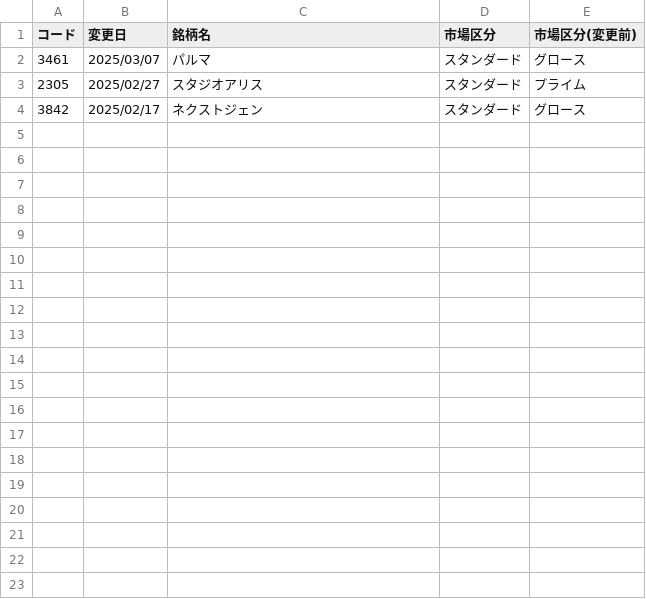
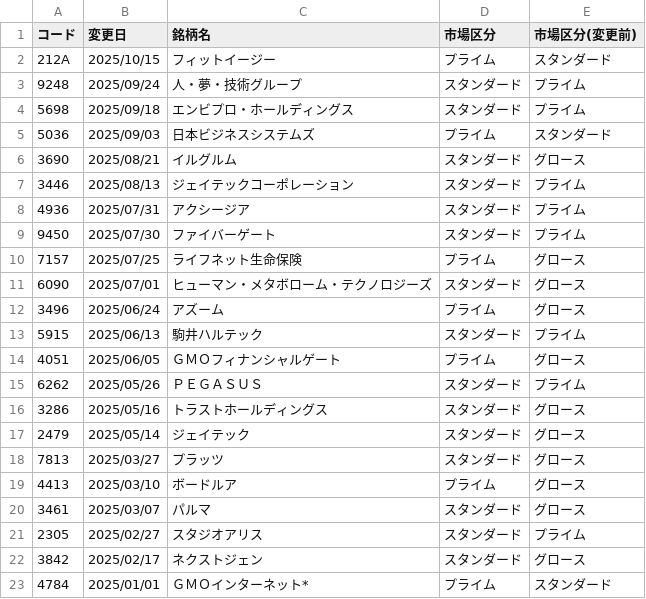
Before and after one commit to naorex/stock_latest_list, a CSV file: csv/jpx_transfers.csv, drawn as a sheet.

Commit message:
UPDATE : get_jpx_transfers.py -> Adopted to html form change

```diff
--- a/csv/jpx_transfers.csv
+++ b/csv/jpx_transfers.csv
@@ -1,2 +1,20 @@
 コード,変更日,銘柄名,市場区分,市場区分(変更前)
+212A,2025/10/15,フィットイージー,プライム,スタンダード
+9248,2025/09/24,人・夢・技術グループ,スタンダード,プライム
+5698,2025/09/18,エンビプロ・ホールディングス,スタンダード,プライム
+5036,2025/09/03,日本ビジネスシステムズ,プライム,スタンダード
+3690,2025/08/21,イルグルム,スタンダード,グロース
+3446,2025/08/13,ジェイテックコーポレーション,スタンダード,プライム
+4936,2025/07/31,アクシージア,スタンダード,プライム
+9450,2025/07/30,ファイバーゲート,スタンダード,プライム
+7157,2025/07/25,ライフネット生命保険,プライム,グロース
+6090,2025/07/01,ヒューマン・メタボローム・テクノロジーズ,スタンダード,グロース
+3496,2025/06/24,アズーム,プライム,グロース
+5915,2025/06/13,駒井ハルテック,スタンダード,プライム
+4051,2025/06/05,ＧＭＯフィナンシャルゲート,プライム,グロース
+6262,2025/05/26,ＰＥＧＡＳＵＳ,スタンダード,プライム
+3286,2025/05/16,トラストホールディングス,スタンダード,グロース
+2479,2025/05/14,ジェイテック,スタンダード,グロース
+7813,2025/03/27,プラッツ,スタンダード,グロース
+4413,2025/03/10,ボードルア,プライム,グロース
 3461,2025/03/07,パルマ,スタンダード,グロース
@@ -4 +22,2 @@
 3842,2025/02/17,ネクストジェン,スタンダード,グロース
+4784,2025/01/01,ＧＭＯインターネット*,プライム,スタンダード
```
Also changed, not shown: csv/jpx_newlist.csv, csv/jpx_stock_list.csv, 3 other files.
